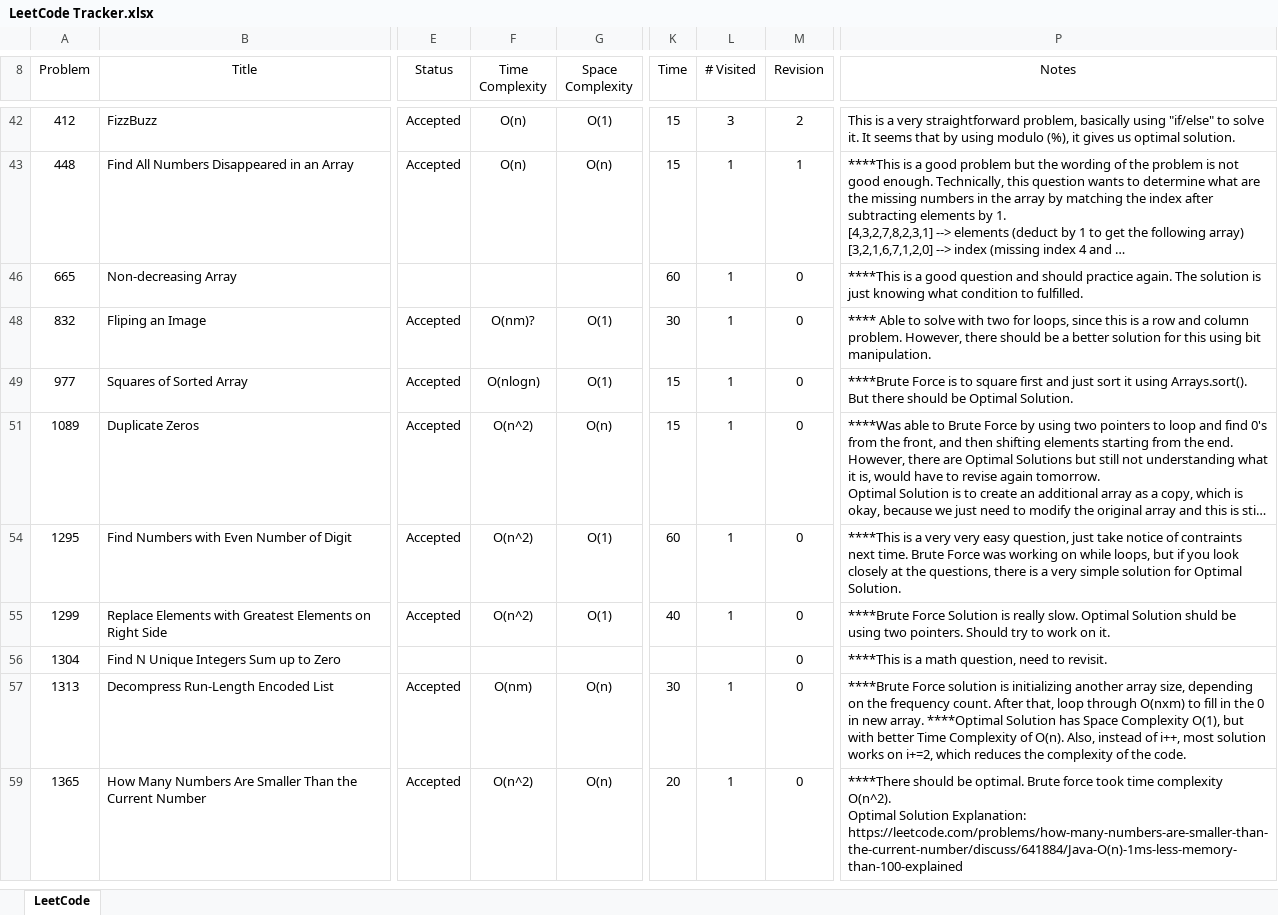
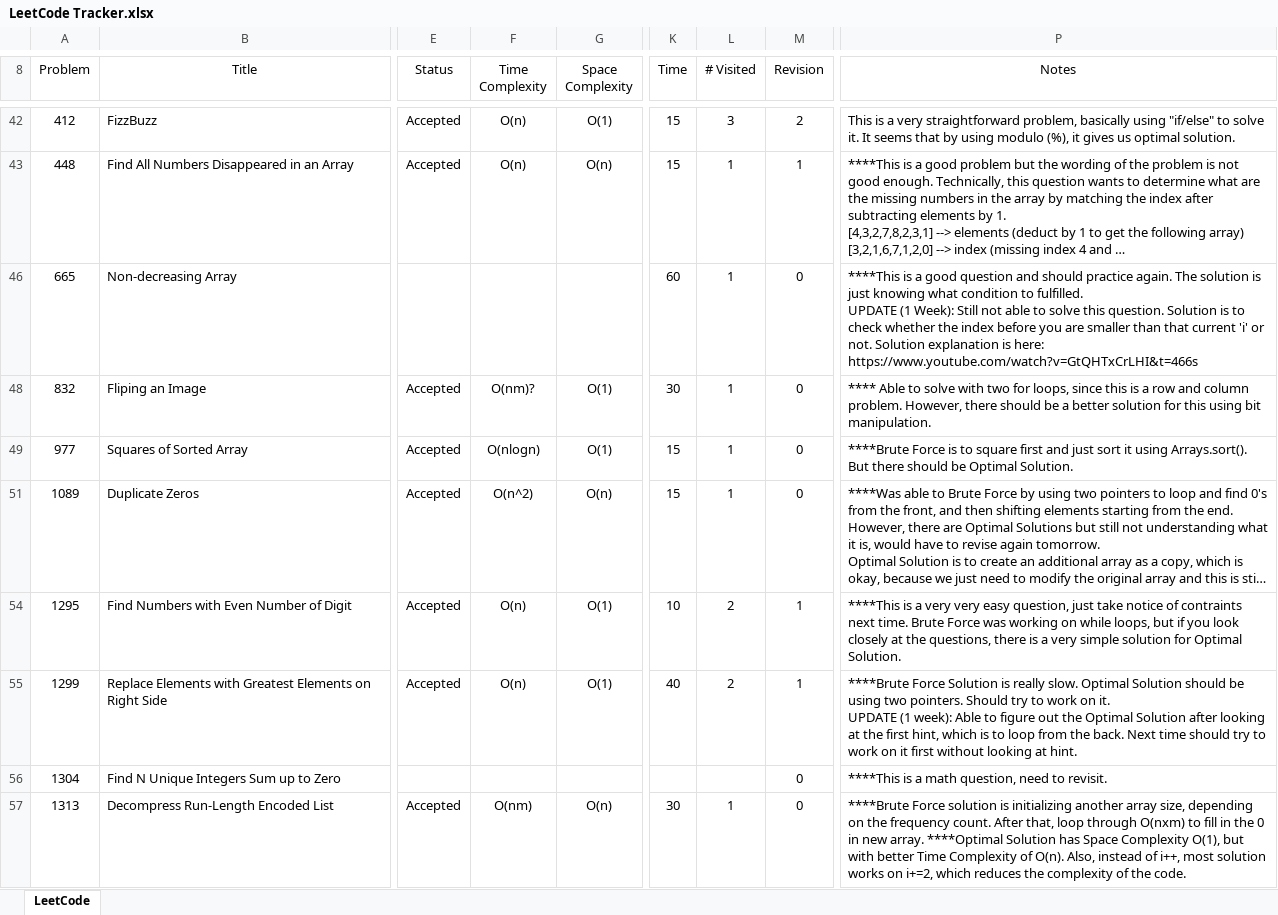
Before and after one commit to leontan4/LeetCode, an Excel workbook: LeetCode Tracker.xlsx, sheet LeetCode, drawn as a sheet; only a part is shown, gaps mark what is left out; the shorter side is filled out with more unchanged rows; long unchanged cells end in …; values as stored, in another font and other column widths than the file's, no borders; conditional formats not drawn; ↵ is a line break in a cell; the diff names each change by its address in the sheet, - before the commit and + after, or states it on an @@ line.

Commit message:
updated tracker

```diff
--- a/LeetCode Tracker.xlsx (sheet LeetCode)
+++ b/LeetCode Tracker.xlsx (sheet LeetCode)
-P46 (Notes): …to fulfilled.
+P46 (Notes): …to fulfilled. ↵ UPDATE (1 Week): Still not able to solve this question. Solution is to check whether the index before you are smaller than that current 'i' or not. Solution explanation is here: https://www.youtube.com/watch?v=GtQHTxCrLHI&t=466s
-F54:F55 (Time Complexity): O(n^2)
+F54:F55 (Time Complexity): O(n)
-K54 (Time): 60
+K54 (Time): 10
-L54:L55 (# Visited): 1
+L54:L55 (# Visited): 2
-M54:M55 (Revision): 0
+M54:M55 (Revision): 1
-P55 (Notes): …Optimal Solution shuld be using two pointers. Should try to work on it.
+P55 (Notes): …Optimal Solution should be using two pointers. Should try to work on it. ↵ UPDATE (1 week): Able to figure out the Optimal Solution after looking at the first hint, which is to loop from the back. Next time should try to work on it first without looking at hint.
```
